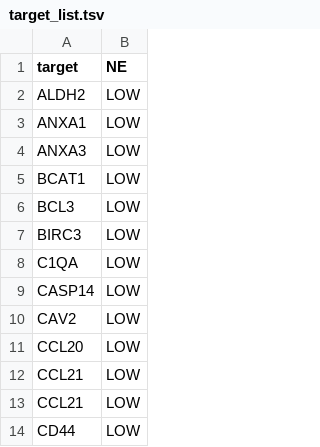
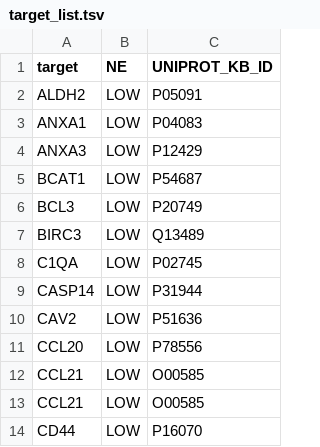
Before and after one commit to cycle20/EZCancerTarget, a TSV file: INPUT/target_list.tsv, drawn as a sheet; only a part is shown; the diff names each change by its address in the sheet, - before the commit and + after, or states it on an @@ line.

Commit message:
Added UniProt IDs to the input list

```diff
--- a/INPUT/target_list.tsv
+++ b/INPUT/target_list.tsv
+column C (UNIPROT_KB_ID), rows 2-14: P05091 | P04083 | P12429 | P54687 | P20749 | Q13489 | P02745 | P31944 | P51636 | P78556 | O00585 | O00585 | P16070
```
